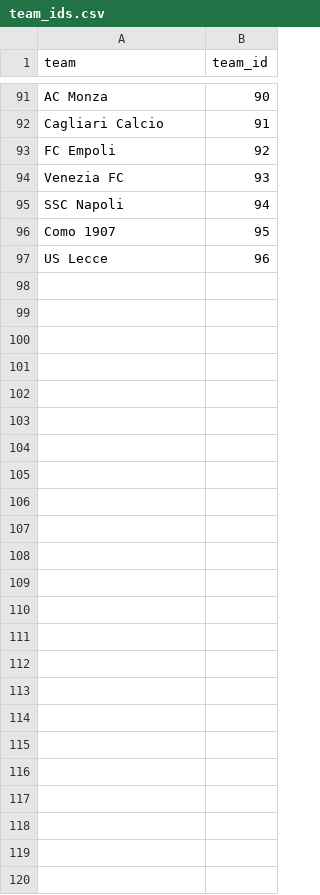
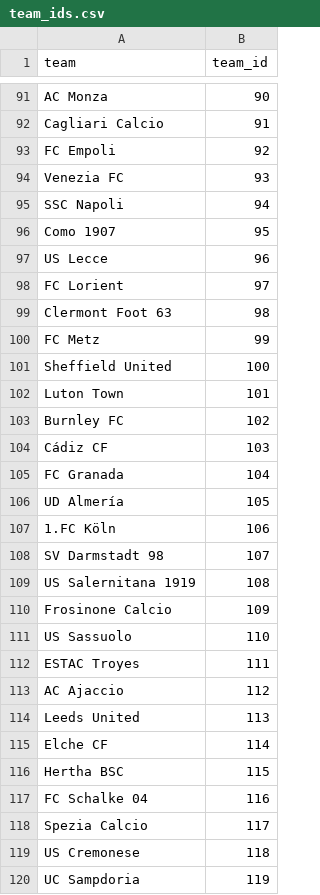
Before and after one commit to antothl/Projet_Dalas, a CSV file: datasets/team_ids.csv, drawn as a sheet; only a part is shown, gaps mark what is left out.

```diff
--- a/datasets/team_ids.csv
+++ b/datasets/team_ids.csv
@@ -97 +97,24 @@ Como 1907,95
 US Lecce,96
+FC Lorient,97
+Clermont Foot 63,98
+FC Metz,99
+Sheffield United,100
+Luton Town,101
+Burnley FC,102
+Cádiz CF,103
+FC Granada,104
+UD Almería,105
+1.FC Köln,106
+SV Darmstadt 98,107
+US Salernitana 1919,108
+Frosinone Calcio,109
+US Sassuolo,110
+ESTAC Troyes,111
+AC Ajaccio,112
+Leeds United,113
+Elche CF,114
+Hertha BSC,115
+FC Schalke 04,116
+Spezia Calcio,117
+US Cremonese,118
+UC Sampdoria,119
```
Also changed, not shown: datasets/stats_teams.csv, 14 other files.
